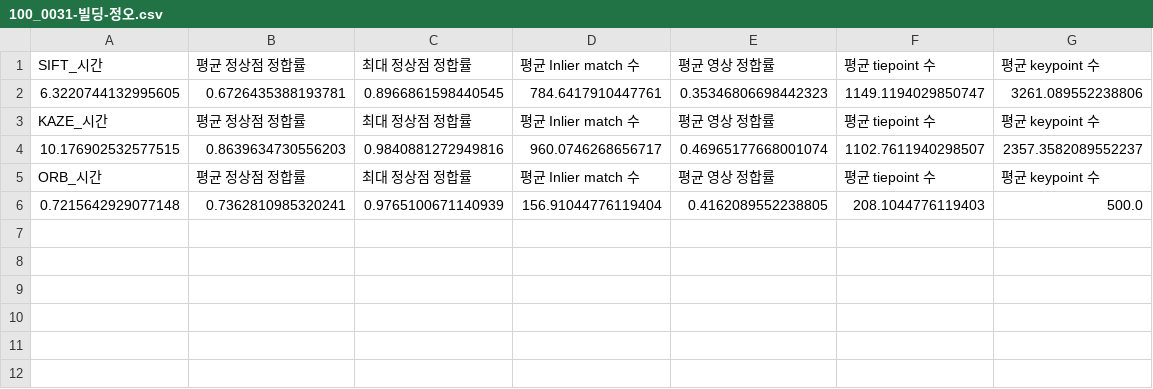
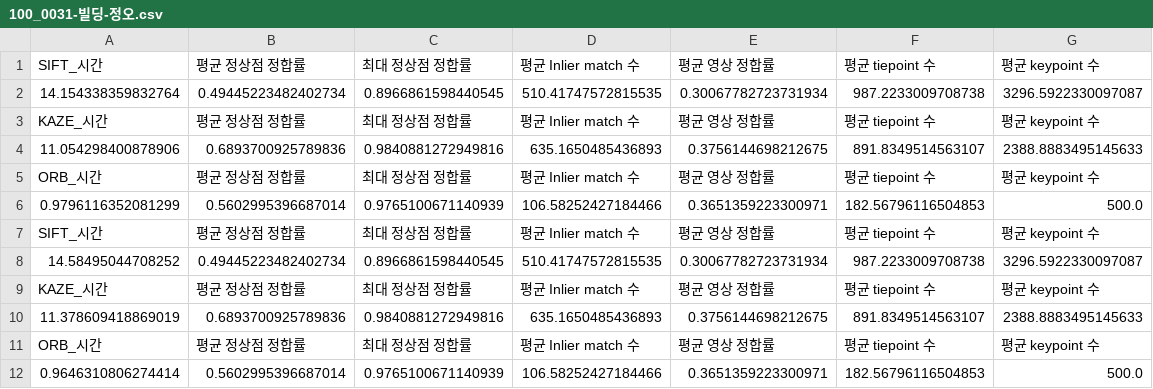
Before and after one commit to daksae98/capstone, a CSV file: csvs/100_0031-빌딩-정오.csv, drawn as a sheet; removed rows and columns are numbered as before the commit, all else as after; the diff names each change by its address in the sheet, - before the commit and + after, or states it on an @@ line.

```diff
--- a/csvs/100_0031-빌딩-정오.csv
+++ b/csvs/100_0031-빌딩-정오.csv
-row 2: 6.3220744132995605 | 0.6726435388193781 | 0.8966861598440545 | 784.6417910447761 | 0.35346806698442323 | 1149.1194029850747 | 3261.089552238806
+row 2: 14.154338359832764 | 0.49445223482402734 | 0.8966861598440545 | 510.41747572815535 | 0.30067782723731934 | 987.2233009708738 | 3296.5922330097087
-row 4: 10.176902532577515 | 0.8639634730556203 | 0.9840881272949816 | 960.0746268656717 | 0.46965177668001074 | 1102.7611940298507 | 2357.3582089552237
+row 4: 11.054298400878906 | 0.6893700925789836 | 0.9840881272949816 | 635.1650485436893 | 0.3756144698212675 | 891.8349514563107 | 2388.8883495145633
-row 6: 0.7215642929077148 | 0.7362810985320241 | 0.9765100671140939 | 156.91044776119404 | 0.4162089552238805 | 208.1044776119403 | 500.0
+row 6: 0.9796116352081299 | 0.5602995396687014 | 0.9765100671140939 | 106.58252427184466 | 0.3651359223300971 | 182.56796116504853 | 500.0
+row 7: SIFT_시간 | 평균 정상점 정합률 | 최대 정상점 정합률 | 평균 Inlier match 수 | 평균 영상 정합률 | 평균 tiepoint 수 | 평균 keypoint 수
+row 8: 14.58495044708252 | 0.49445223482402734 | 0.8966861598440545 | 510.41747572815535 | 0.30067782723731934 | 987.2233009708738 | 3296.5922330097087
+row 9: KAZE_시간 | 평균 정상점 정합률 | 최대 정상점 정합률 | 평균 Inlier match 수 | 평균 영상 정합률 | 평균 tiepoint 수 | 평균 keypoint 수
+row 10: 11.378609418869019 | 0.6893700925789836 | 0.9840881272949816 | 635.1650485436893 | 0.3756144698212675 | 891.8349514563107 | 2388.8883495145633
+row 11: ORB_시간 | 평균 정상점 정합률 | 최대 정상점 정합률 | 평균 Inlier match 수 | 평균 영상 정합률 | 평균 tiepoint 수 | 평균 keypoint 수
+row 12: 0.9646310806274414 | 0.5602995396687014 | 0.9765100671140939 | 106.58252427184466 | 0.3651359223300971 | 182.56796116504853 | 500.0
```
Also changed, not shown: csvs/100_0030-운동장-정오.csv, csvs/100_0032-운동장-오후.csv, 44 other files.
